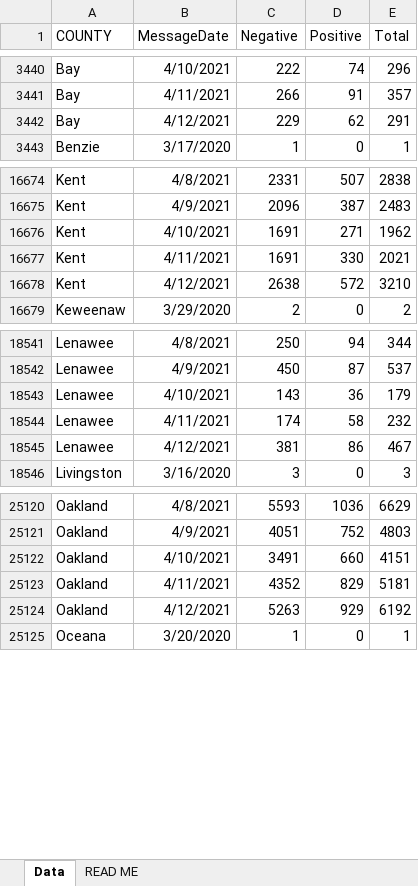
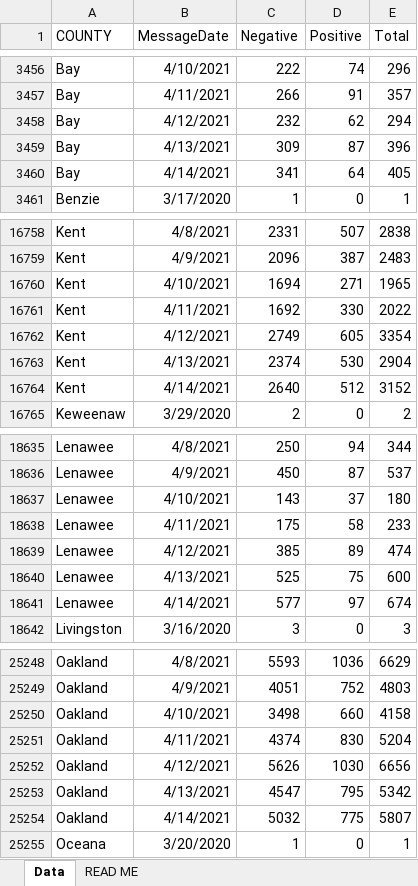
Before and after one commit to damaneice/covid-19, an Excel workbook: src/data/Diagnostic_Tests_by_Result_and_County.xlsx, sheet Data, drawn as a sheet; only a part is shown, gaps mark what is left out; values as stored, in another font and other column widths than the file's, no borders; addresses are those after the commit; the diff covers the shown part only; the diff names each change by its address in the sheet, - before the commit and + after, or states it on an @@ line.

Commit message:
Update Covid case data 202104160407

```diff
--- a/src/data/Diagnostic_Tests_by_Result_and_County.xlsx (sheet Data)
+++ b/src/data/Diagnostic_Tests_by_Result_and_County.xlsx (sheet Data)
-C3458 (Negative): 229
+C3458 (Negative): 232
-E3458 (Total): 291
+E3458 (Total): 294
+row 3459: Bay | 4/13/2021 | 309 | 87 | 396
+row 3460: Bay | 4/14/2021 | 341 | 64 | 405
-C16760 (Negative): 1691
+C16760 (Negative): 1694
-E16760 (Total): 1962
+E16760 (Total): 1965
-C16761 (Negative): 1691
+C16761 (Negative): 1692
-E16761 (Total): 2021
+E16761 (Total): 2022
-C16762 (Negative): 2638
+C16762 (Negative): 2749
-D16762 (Positive): 572
+D16762 (Positive): 605
-E16762 (Total): 3210
+E16762 (Total): 3354
+row 16763: Kent | 4/13/2021 | 2374 | 530 | 2904
+row 16764: Kent | 4/14/2021 | 2640 | 512 | 3152
-D18637 (Positive): 36
+D18637 (Positive): 37
-E18637 (Total): 179
+E18637 (Total): 180
-C18638 (Negative): 174
+C18638 (Negative): 175
-E18638 (Total): 232
+E18638 (Total): 233
-C18639 (Negative): 381
+C18639 (Negative): 385
-D18639 (Positive): 86
+D18639 (Positive): 89
-E18639 (Total): 467
+E18639 (Total): 474
+row 18640: Lenawee | 4/13/2021 | 525 | 75 | 600
+row 18641: Lenawee | 4/14/2021 | 577 | 97 | 674
-C25250 (Negative): 3491
+C25250 (Negative): 3498
-E25250 (Total): 4151
+E25250 (Total): 4158
-C25251 (Negative): 4352
+C25251 (Negative): 4374
-D25251 (Positive): 829
+D25251 (Positive): 830
-E25251 (Total): 5181
+E25251 (Total): 5204
-C25252 (Negative): 5263
+C25252 (Negative): 5626
-D25252 (Positive): 929
+D25252 (Positive): 1030
-E25252 (Total): 6192
+E25252 (Total): 6656
+row 25253: Oakland | 4/13/2021 | 4547 | 795 | 5342
+row 25254: Oakland | 4/14/2021 | 5032 | 775 | 5807
```
Also changed, not shown: 164 added rows and 151 edited cells elsewhere in this sheet, 2 other files.
